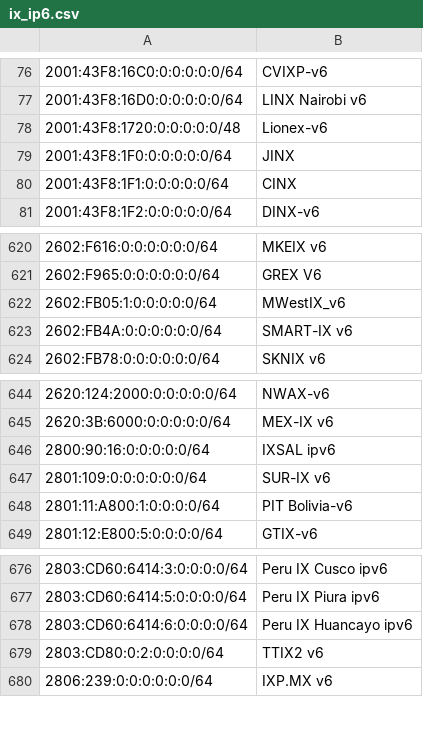
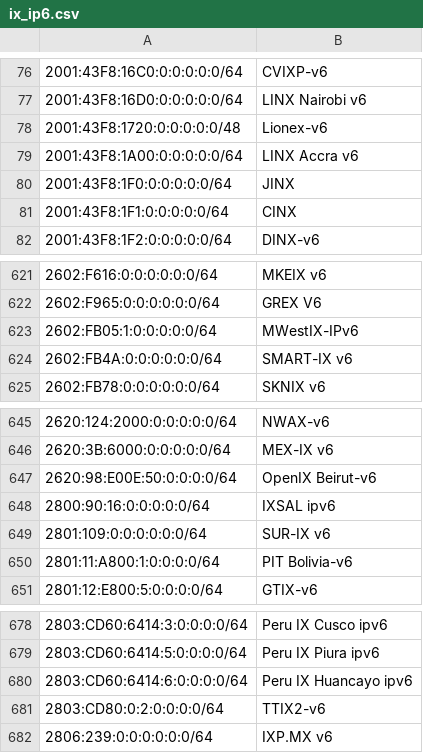
Before and after one commit to haensen/ix-networks, a CSV file: ix_ip6.csv, drawn as a sheet; only a part is shown, gaps mark what is left out; addresses are those after the commit; the diff names each change by its address in the sheet, - before the commit and + after, or states it on an @@ line.

```diff
--- a/ix_ip6.csv
+++ b/ix_ip6.csv
+row 79: 2001:43F8:1A00:0:0:0:0:0/64 | LINX Accra v6
-B623: MWestIX_v6
+B623: MWestIX-IPv6
+row 647: 2620:98:E00E:50:0:0:0:0/64 | OpenIX Beirut-v6
-B681: TTIX2 v6
+B681: TTIX2-v6
```
Also changed, not shown: ix_ip4.csv.
